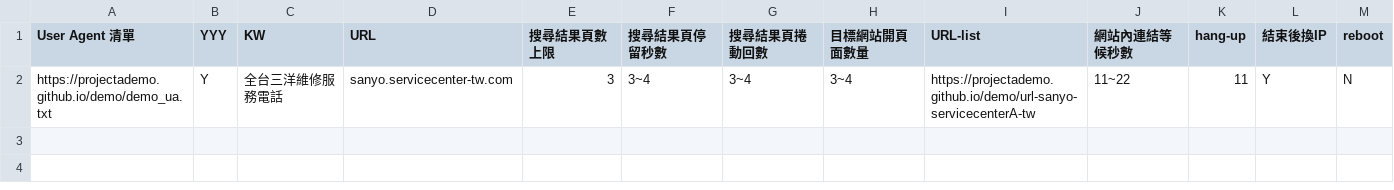
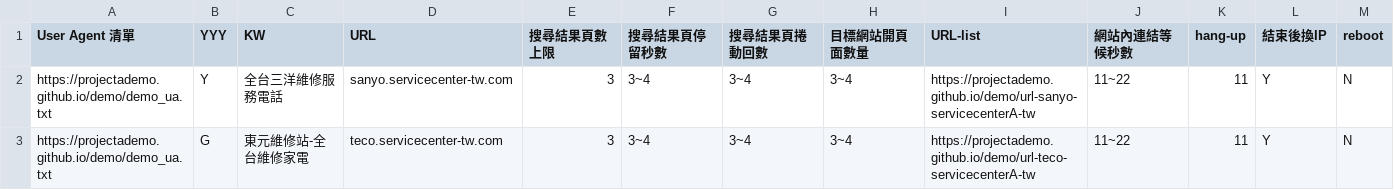
Before and after one commit to projectAdemo/demo, a CSV file: demo.csv, drawn as a sheet; the diff names each change by its address in the sheet, - before the commit and + after, or states it on an @@ line.

```diff
--- a/demo.csv
+++ b/demo.csv
+row 3: https://projectademo.github.io/demo/demo_ua.txt | G | 東元維修站-全台維修家電 | teco.servicecenter-tw.com | 3 | 3~4 | 3~4 | 3~4 | https://projectademo.github.io/demo/url-teco-servicecenterA-tw | 11~22 | 11 | Y | N
```
Also changed, not shown: 1 other file.
